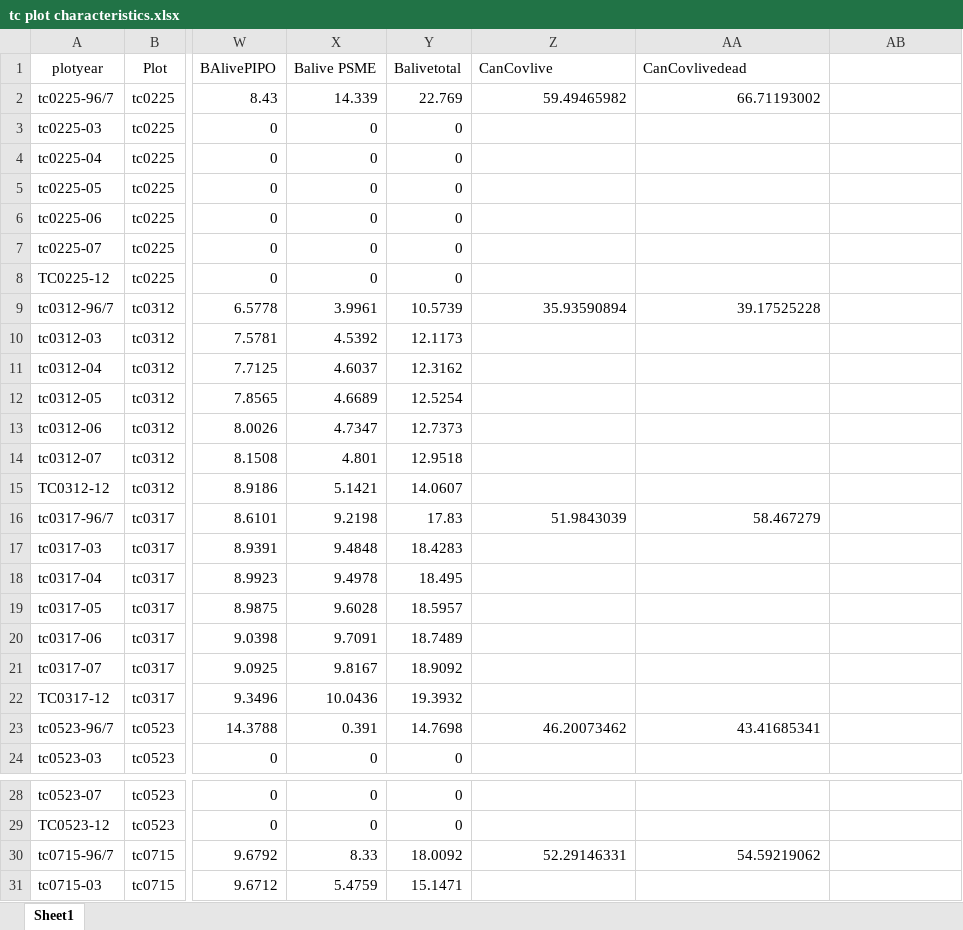
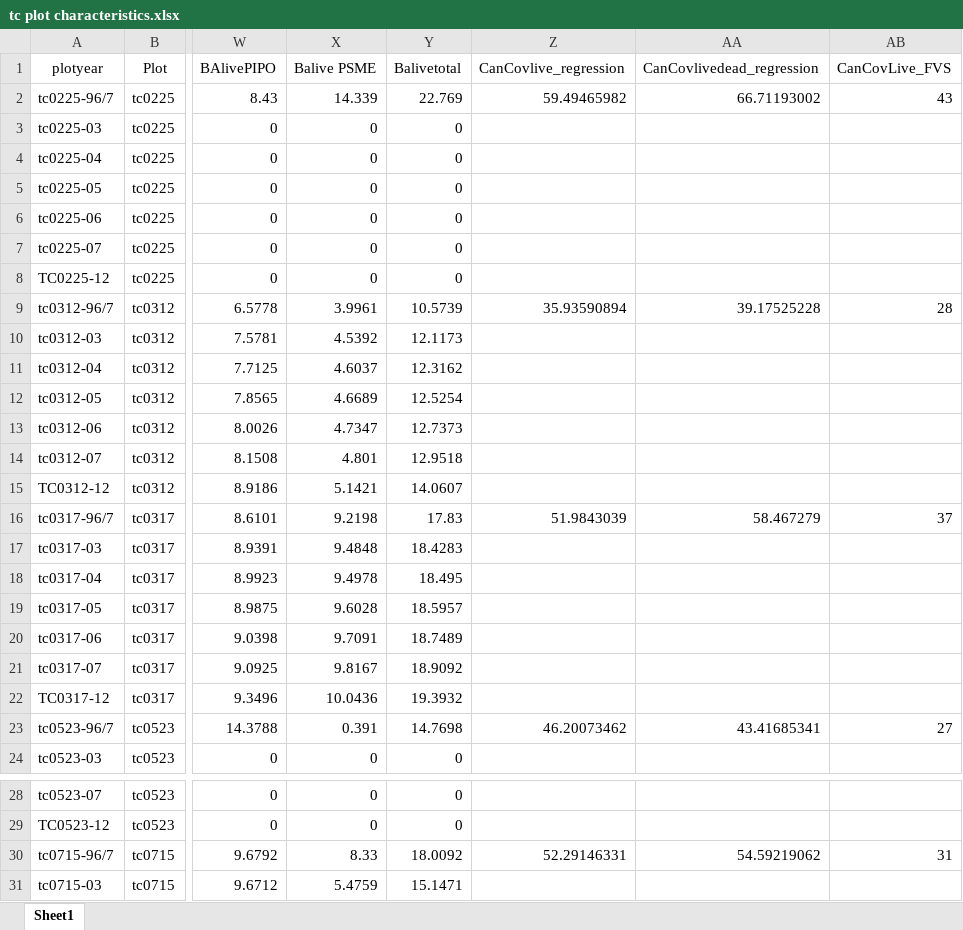
Before and after one commit to stevensjt/co_thermo, an Excel workbook: Data/Raw/tc plot characteristics.xlsx, sheet Sheet1, drawn as a sheet; only a part is shown, gaps mark what is left out; values as stored, in another font and other column widths than the file's, no borders; the diff covers the shown part only; the diff names each change by its address in the sheet, - before the commit and + after, or states it on an @@ line.

```diff
--- a/Data/Raw/tc plot characteristics.xlsx (sheet Sheet1)
+++ b/Data/Raw/tc plot characteristics.xlsx (sheet Sheet1)
-Z1: CanCovlive
+Z1: CanCovlive_regression
-AA1: CanCovlivedead
+AA1: CanCovlivedead_regression
-AB1: (empty)
+AB1: CanCovLive_FVS
-AB2 (CanCovLive_FVS): (empty)
+AB2 (CanCovLive_FVS): 43
-AB9 (CanCovLive_FVS): (empty)
+AB9 (CanCovLive_FVS): 28
-AB16 (CanCovLive_FVS): (empty)
+AB16 (CanCovLive_FVS): 37
-AB23 (CanCovLive_FVS): (empty)
+AB23 (CanCovLive_FVS): 27
-AB30 (CanCovLive_FVS): (empty)
+AB30 (CanCovLive_FVS): 31
```
Also changed, not shown: 15 edited cells elsewhere in this sheet, 5 other files.
